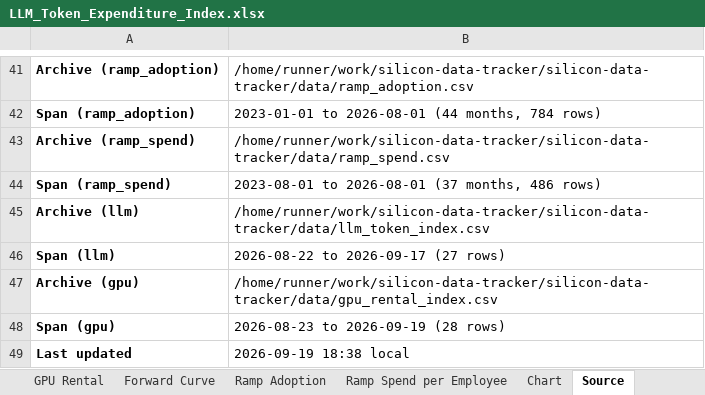
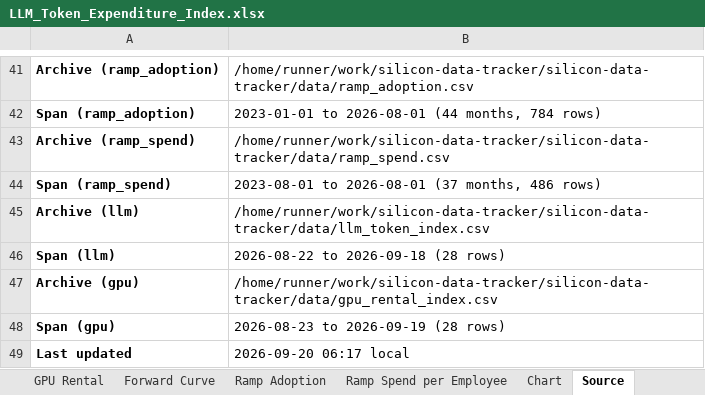
Before and after one commit to xcidjazz/silicon-data-tracker, an Excel workbook: LLM_Token_Expenditure_Index.xlsx, sheet Source, drawn as a sheet; only a part is shown, gaps mark what is left out; values as stored, in another font and other column widths than the file's, no borders; the diff names each change by its address in the sheet, - before the commit and + after, or states it on an @@ line.

```diff
--- a/LLM_Token_Expenditure_Index.xlsx (sheet Source)
+++ b/LLM_Token_Expenditure_Index.xlsx (sheet Source)
-B46: 2026-08-22 to 2026-09-17 (27 rows)
+B46: 2026-08-22 to 2026-09-18 (28 rows)
-B49: 2026-09-19 18:38 local
+B49: 2026-09-20 06:17 local
```
Also changed, not shown: sheet Daily Index, charts or pictures, 1 other file.
